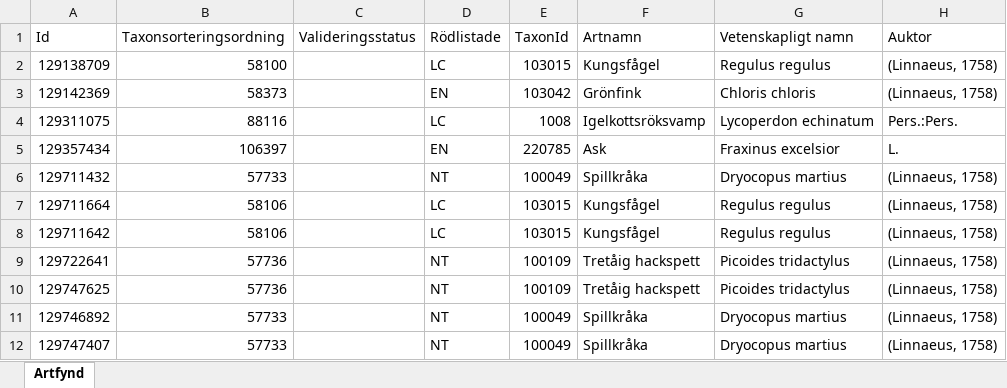
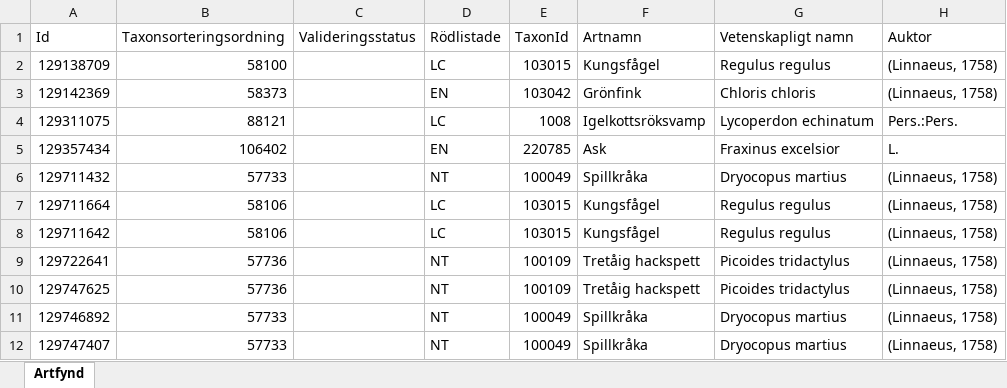
Before and after one commit to klasma/Logging_1419, an Excel workbook: artfynd/A 22581-2025 artfynd.xlsx, sheet Artfynd, drawn as a sheet; only a part is shown; values as stored, in another font and other column widths than the file's, no borders; the diff names each change by its address in the sheet, - before the commit and + after, or states it on an @@ line.

```diff
--- a/artfynd/A 22581-2025 artfynd.xlsx (sheet Artfynd)
+++ b/artfynd/A 22581-2025 artfynd.xlsx (sheet Artfynd)
-B4 (Taxonsorteringsordning): 88116
+B4 (Taxonsorteringsordning): 88121
-B5 (Taxonsorteringsordning): 106397
+B5 (Taxonsorteringsordning): 106402
```
Also changed, not shown: artfynd/A 56290-2025 artfynd.xlsx, Översikt TJÖRN.xlsx, 10 other files.
